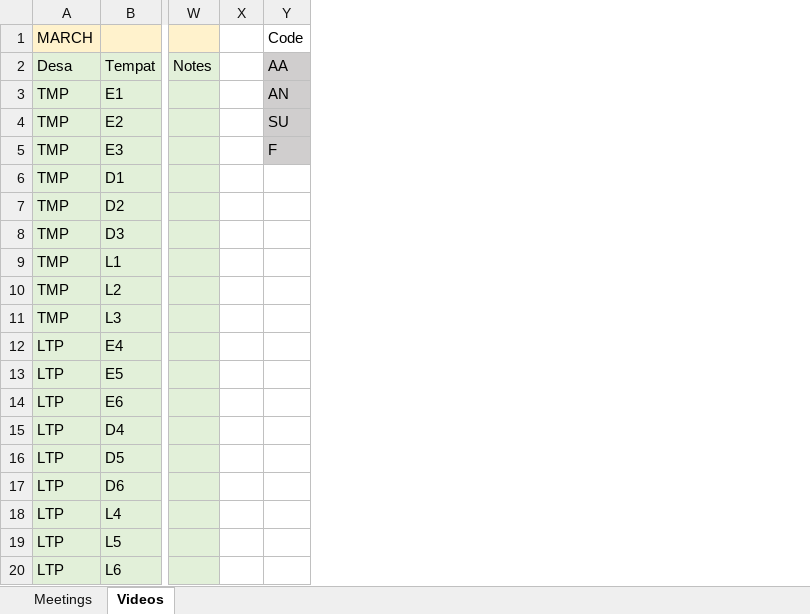
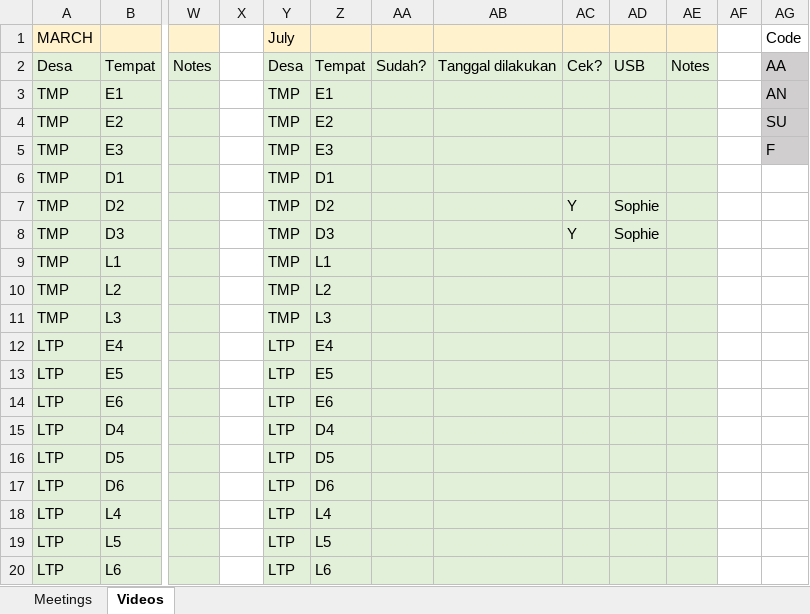
Before and after one commit to swulfing/TanakekeProject, an Excel workbook: RClass/InternHours.xlsx, sheet Videos, drawn as a sheet; only a part is shown, gaps mark what is left out; values as stored, in another font and other column widths than the file's, no borders; the diff names each change by its address in the sheet, - before the commit and + after, or states it on an @@ line.

Commit message:
DataCleaning

```diff
--- a/RClass/InternHours.xlsx (sheet Videos)
+++ b/RClass/InternHours.xlsx (sheet Videos)
+column Y, rows 1-20: July | Desa | TMP | TMP | TMP | TMP | TMP | TMP | TMP | TMP | TMP | LTP | LTP | LTP | LTP | LTP | LTP | LTP | LTP | LTP
+column Z, rows 2-20: Tempat | E1 | E2 | E3 | D1 | D2 | D3 | L1 | L2 | L3 | E4 | E5 | E6 | D4 | D5 | D6 | L4 | L5 | L6
+column AA, row 2: Sudah?
+column AB, row 2: Tanggal dilakukan
+column AC, rows 2-8: Cek? |  |  |  |  | Y | Y
+column AD, rows 2-8: USB |  |  |  |  | Sophie | Sophie
+column AE, row 2: Notes
+column AF, empty
```
Also changed, not shown: URUVS/Datasheets/URUV/04.2024/April_RecordingData.xlsx, URUVS/Datasheets/URUV/06.2024/June_RecordingData.xlsx, 14 other files.
